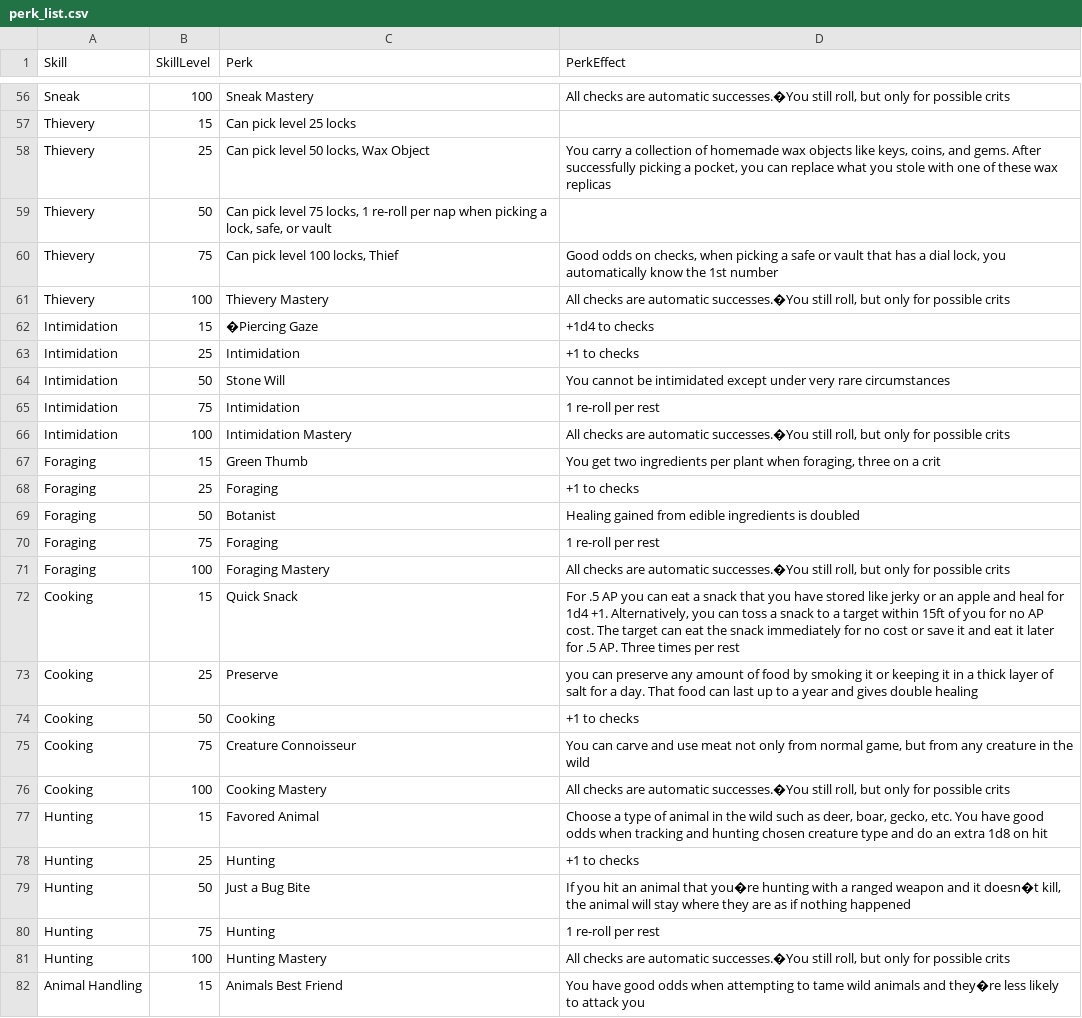
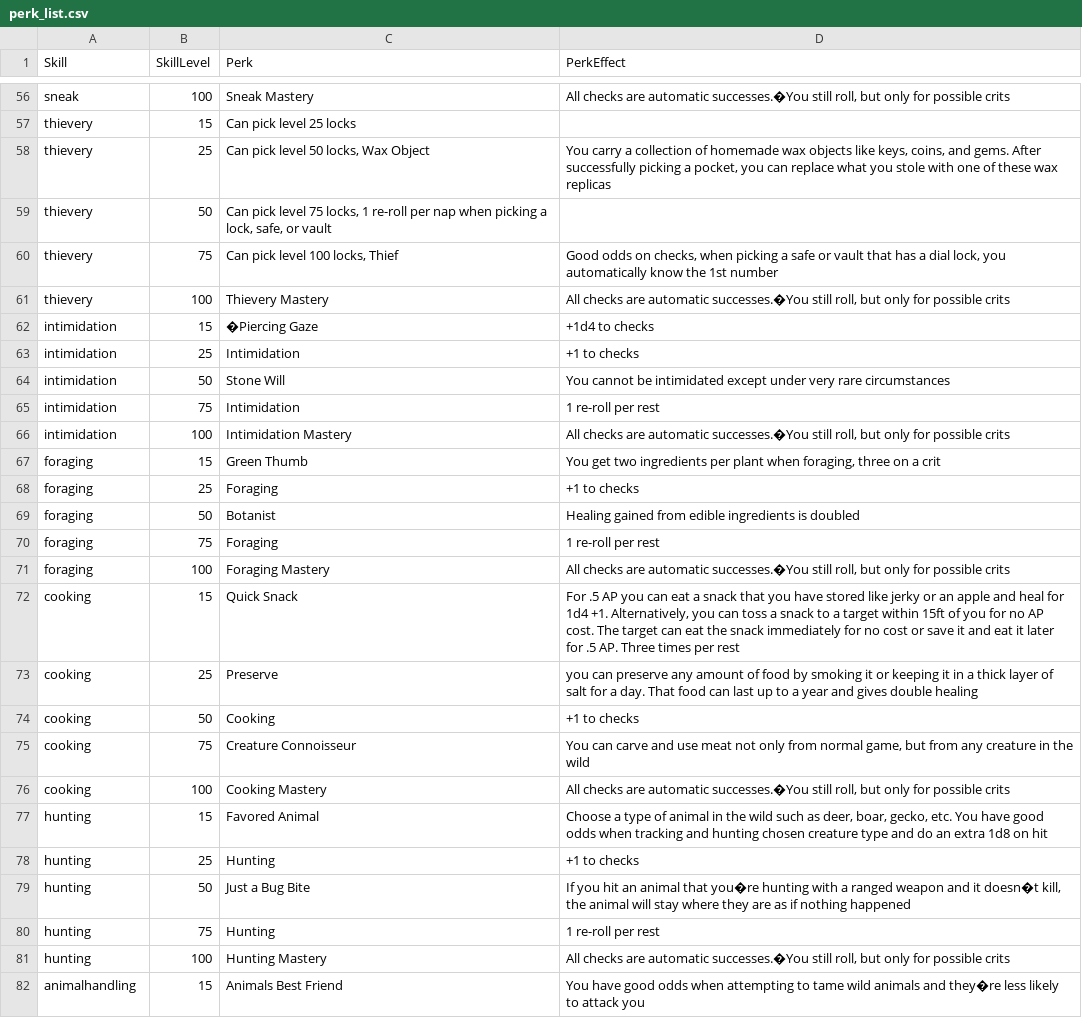
Before and after one commit to grantNixon/WWTTRPG, a CSV file: WTTRPG/create/perk_list.csv, drawn as a sheet; only a part is shown, gaps mark what is left out; the diff covers the shown part only; the diff names each change by its address in the sheet, - before the commit and + after, or states it on an @@ line.

```diff
--- a/WTTRPG/create/perk_list.csv
+++ b/WTTRPG/create/perk_list.csv
-A56 (Skill): Sneak
+A56 (Skill): sneak
-A57:A61 (Skill): Thievery
+A57:A61 (Skill): thievery
-A62:A66 (Skill): Intimidation
+A62:A66 (Skill): intimidation
-A67:A71 (Skill): Foraging
+A67:A71 (Skill): foraging
-A72:A76 (Skill): Cooking
+A72:A76 (Skill): cooking
-A77:A81 (Skill): Hunting
+A77:A81 (Skill): hunting
-A82 (Skill): Animal Handling
+A82 (Skill): animalhandling
```
Also changed, not shown: 153 edited cells elsewhere in this file, 3 other files.
